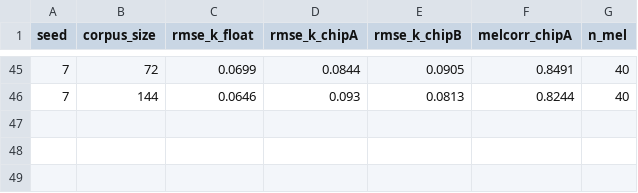
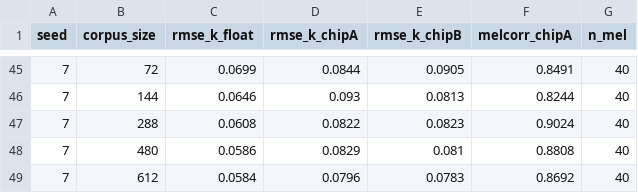
Before and after one commit to avery-lockwood/partially-baked-analog-neural-nets, a CSV file: demo_pb2/results_v13_scaling_seeds.csv, drawn as a sheet; only a part is shown, gaps mark what is left out.

```diff
--- a/demo_pb2/results_v13_scaling_seeds.csv
+++ b/demo_pb2/results_v13_scaling_seeds.csv
@@ -46 +46,4 @@ seed,corpus_size,rmse_k_float,rmse_k_chipA,rmse_k_chipB,melcorr_chipA,n_mel
 7,144,0.0646,0.093,0.0813,0.8244,40
+7,288,0.0608,0.0822,0.0823,0.9024,40
+7,480,0.0586,0.0829,0.081,0.8808,40
+7,612,0.0584,0.0796,0.0783,0.8692,40
```
Also changed, not shown: demo_pb2/drift_v13_seeds.csv.
